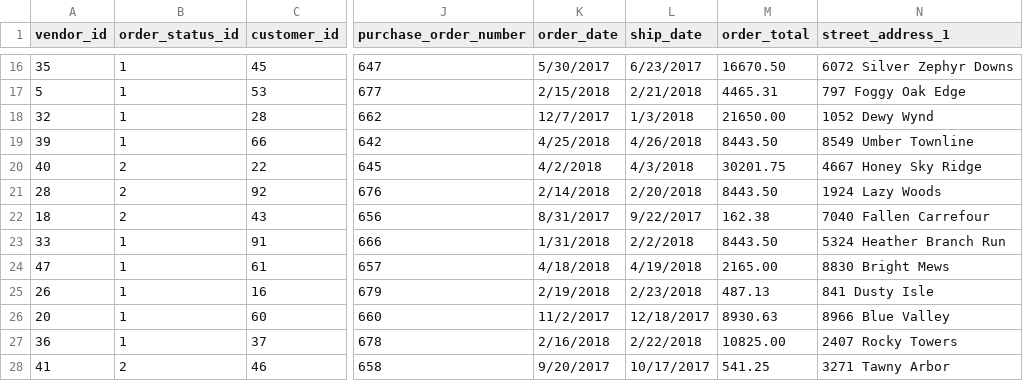
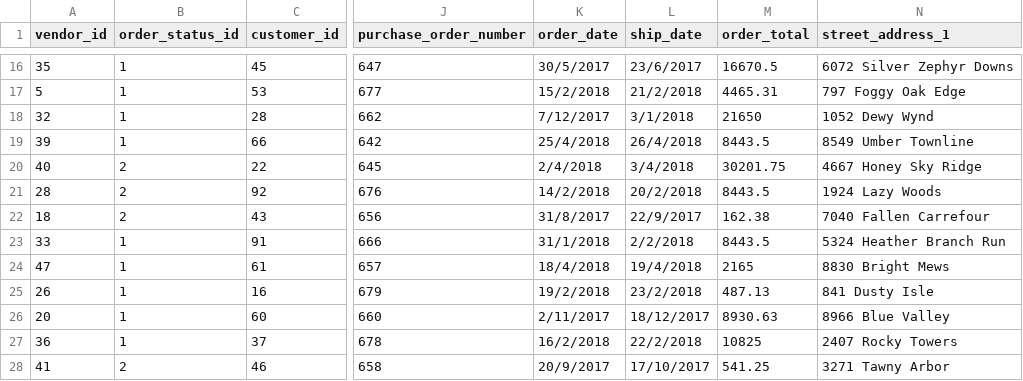
Before and after one commit to anchor8/RMS-Application, a CSV file: lib/seeds/orders.csv, drawn as a sheet; only a part is shown, gaps mark what is left out; the diff covers the shown part only; the diff names each change by its address in the sheet, - before the commit and + after, or states it on an @@ line.

Commit message:
correct order date

```diff
--- a/lib/seeds/orders.csv
+++ b/lib/seeds/orders.csv
-K16 (order_date): 5/30/2017
+K16 (order_date): 30/5/2017
-L16 (ship_date): 6/23/2017
+L16 (ship_date): 23/6/2017
-M16 (order_total): 16670.50
+M16 (order_total): 16670.5
-K17 (order_date): 2/15/2018
+K17 (order_date): 15/2/2018
-L17 (ship_date): 2/21/2018
+L17 (ship_date): 21/2/2018
-K18 (order_date): 12/7/2017
+K18 (order_date): 7/12/2017
-L18 (ship_date): 1/3/2018
+L18 (ship_date): 3/1/2018
-M18 (order_total): 21650.00
+M18 (order_total): 21650
-K19 (order_date): 4/25/2018
+K19 (order_date): 25/4/2018
-L19 (ship_date): 4/26/2018
+L19 (ship_date): 26/4/2018
-M19 (order_total): 8443.50
+M19 (order_total): 8443.5
-K20 (order_date): 4/2/2018
+K20 (order_date): 2/4/2018
-L20 (ship_date): 4/3/2018
+L20 (ship_date): 3/4/2018
-K21 (order_date): 2/14/2018
+K21 (order_date): 14/2/2018
-L21 (ship_date): 2/20/2018
+L21 (ship_date): 20/2/2018
-M21 (order_total): 8443.50
+M21 (order_total): 8443.5
-K22 (order_date): 8/31/2017
+K22 (order_date): 31/8/2017
-L22 (ship_date): 9/22/2017
+L22 (ship_date): 22/9/2017
-K23 (order_date): 1/31/2018
+K23 (order_date): 31/1/2018
-M23 (order_total): 8443.50
+M23 (order_total): 8443.5
-K24 (order_date): 4/18/2018
+K24 (order_date): 18/4/2018
-L24 (ship_date): 4/19/2018
+L24 (ship_date): 19/4/2018
-M24 (order_total): 2165.00
+M24 (order_total): 2165
-K25 (order_date): 2/19/2018
+K25 (order_date): 19/2/2018
-L25 (ship_date): 2/23/2018
+L25 (ship_date): 23/2/2018
-K26 (order_date): 11/2/2017
+K26 (order_date): 2/11/2017
-L26 (ship_date): 12/18/2017
+L26 (ship_date): 18/12/2017
-K27 (order_date): 2/16/2018
+K27 (order_date): 16/2/2018
-L27 (ship_date): 2/22/2018
+L27 (ship_date): 22/2/2018
-M27 (order_total): 10825.00
+M27 (order_total): 10825
-K28 (order_date): 9/20/2017
+K28 (order_date): 20/9/2017
-L28 (ship_date): 10/17/2017
+L28 (ship_date): 17/10/2017
```
Also changed, not shown: 119 edited cells elsewhere in this file.
